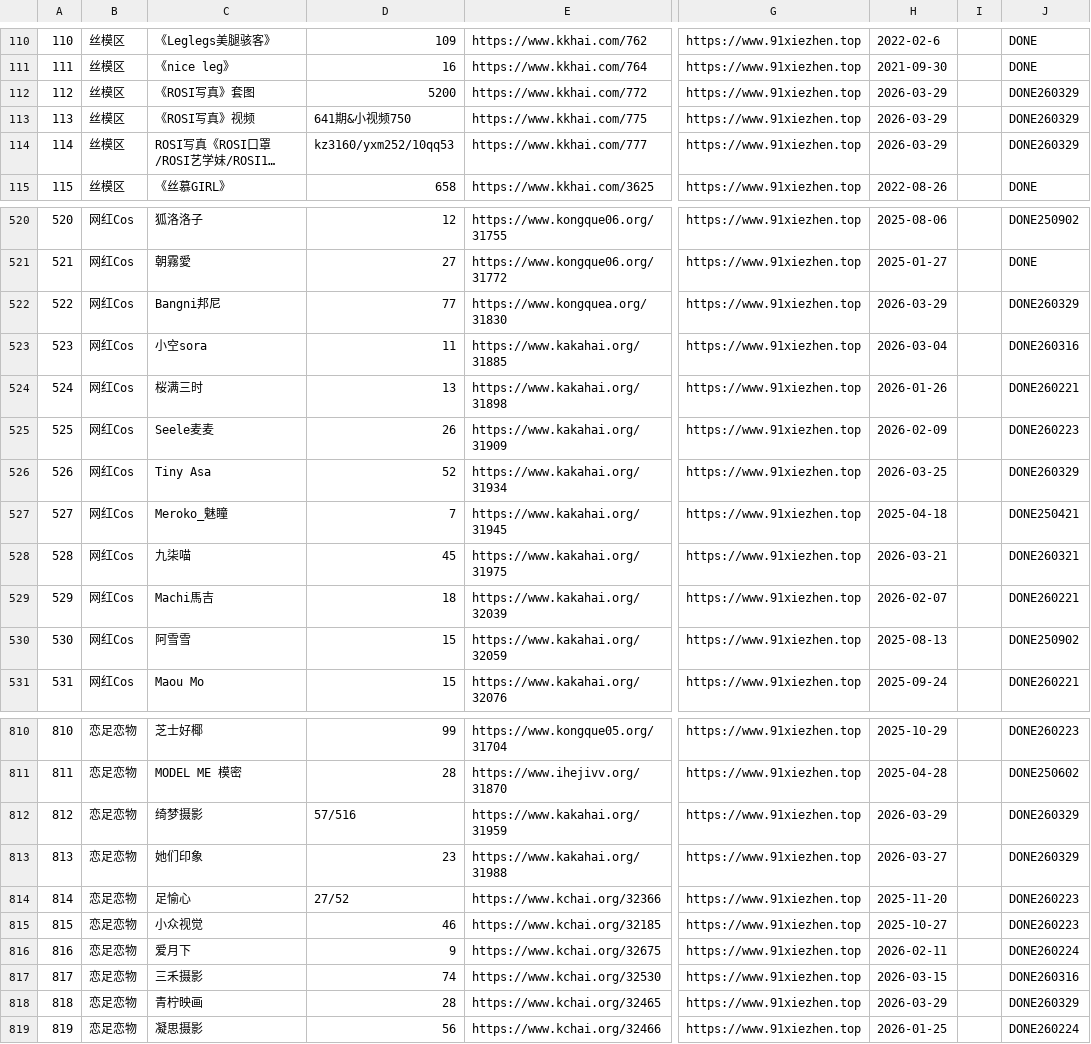
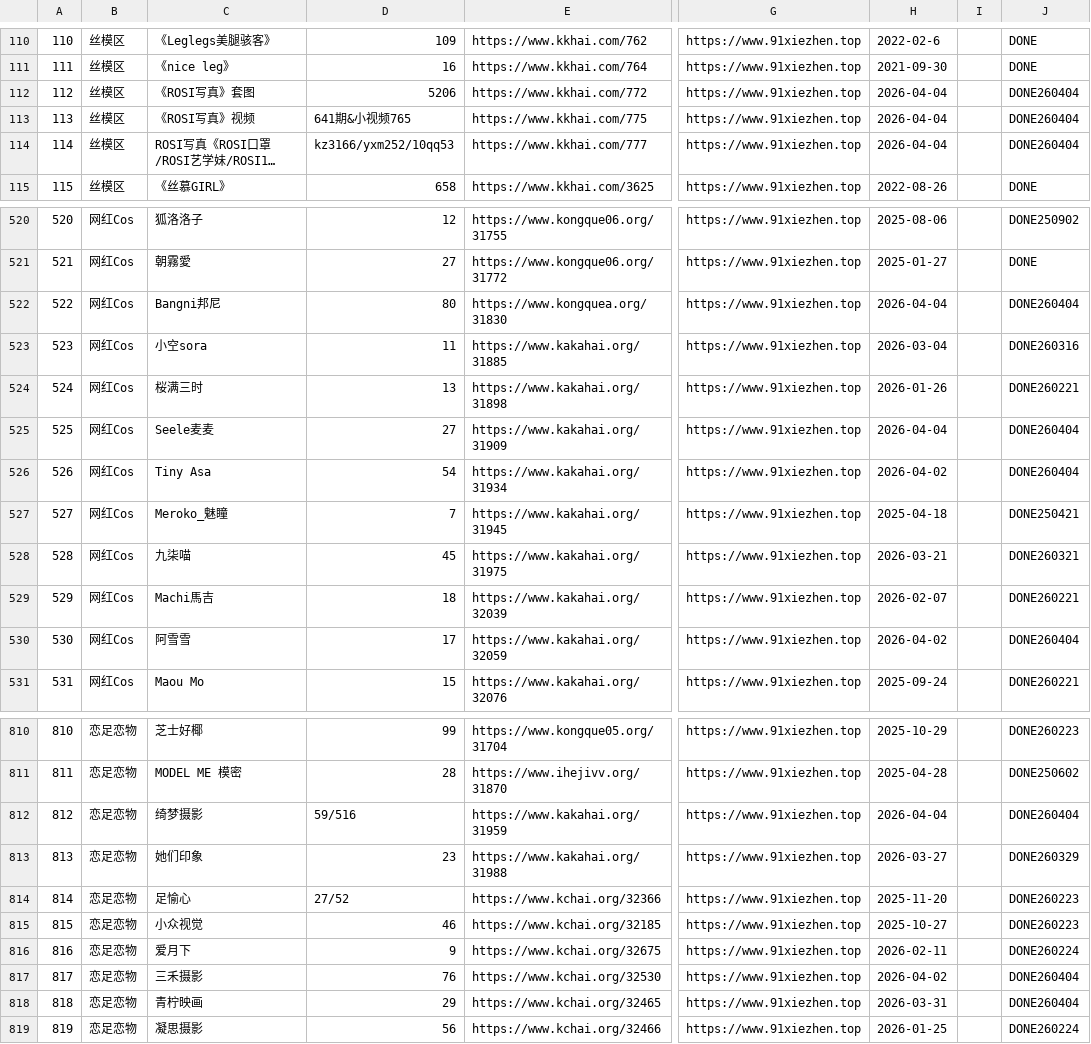
Before and after one commit to yxgi5/kkhai_links_git, a CSV file: list.csv, drawn as a sheet; only a part is shown, gaps mark what is left out; long unchanged cells end in …; the diff covers the shown part only; the diff names each change by its address in the sheet, - before the commit and + after, or states it on an @@ line.

```diff
--- a/list.csv
+++ b/list.csv
-D112: 5200
+D112: 5206
-H112:H114: 2026-03-29
+H112:H114: 2026-04-04
-J112:J114: DONE260329
+J112:J114: DONE260404
-D113: 641期&小视频750
+D113: 641期&小视频765
-D114: kz3160/yxm252/10qq53
+D114: kz3166/yxm252/10qq53
-D522: 77
+D522: 80
-H522: 2026-03-29
+H522: 2026-04-04
-J522: DONE260329
+J522: DONE260404
-D525: 26
+D525: 27
-H525: 2026-02-09
+H525: 2026-04-04
-J525: DONE260223
+J525: DONE260404
-D526: 52
+D526: 54
-H526: 2026-03-25
+H526: 2026-04-02
-J526: DONE260329
+J526: DONE260404
-D530: 15
+D530: 17
-H530: 2025-08-13
+H530: 2026-04-02
-J530: DONE250902
+J530: DONE260404
-D812: 57/516
+D812: 59/516
-H812: 2026-03-29
+H812: 2026-04-04
-J812: DONE260329
+J812: DONE260404
-D817: 74
+D817: 76
-H817: 2026-03-15
+H817: 2026-04-02
-J817: DONE260316
+J817: DONE260404
-D818: 28
+D818: 29
-H818: 2026-03-29
+H818: 2026-03-31
-J818: DONE260329
+J818: DONE260404
```
Also changed, not shown: 108 edited cells elsewhere in this file, 2 other files.
